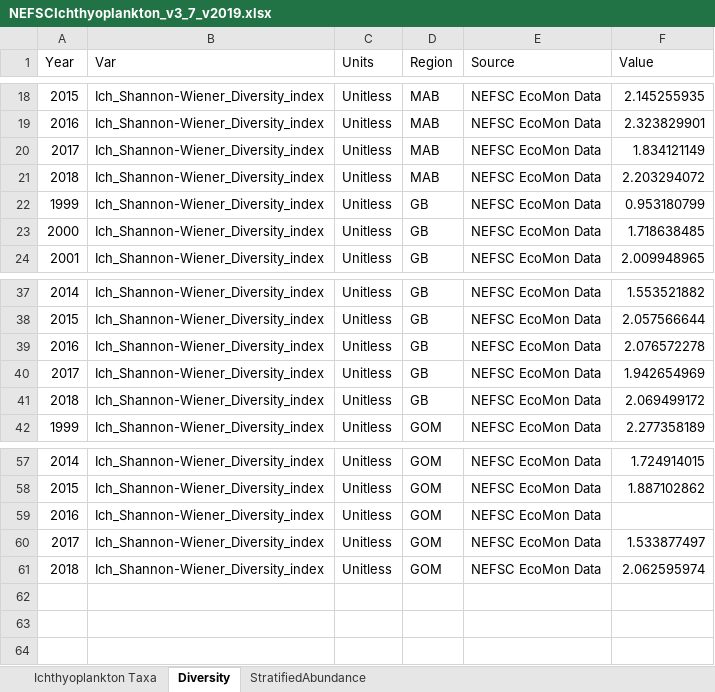
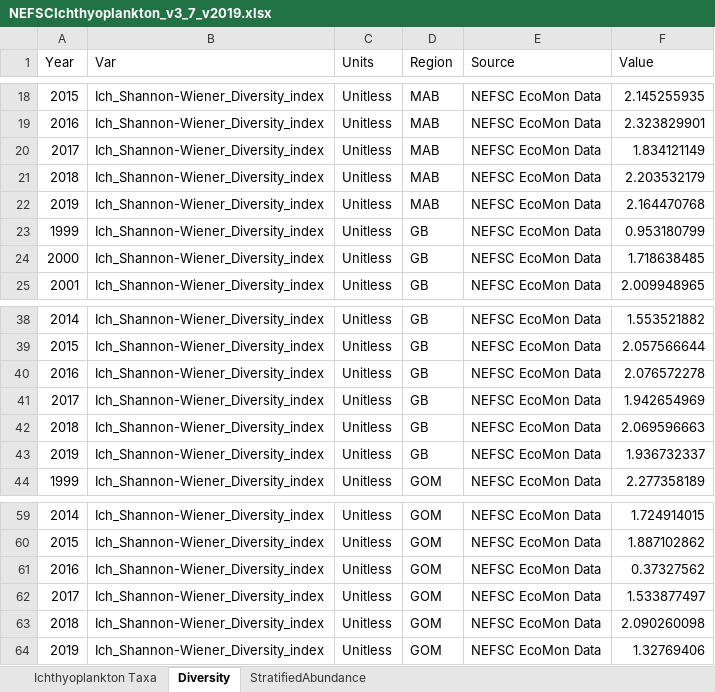
Before and after one commit to NOAA-EDAB/ecodata, an Excel workbook: data-raw/NEFSCIchthyoplankton_v3_7_v2019.xlsx, sheet Diversity, drawn as a sheet; only a part is shown, gaps mark what is left out; values as stored, in another font and other column widths than the file's, no borders; addresses are those after the commit; the diff names each change by its address in the sheet, - before the commit and + after, or states it on an @@ line.

Commit message:
update ichthyo div data

```diff
--- a/data-raw/NEFSCIchthyoplankton_v3_7_v2019.xlsx (sheet Diversity)
+++ b/data-raw/NEFSCIchthyoplankton_v3_7_v2019.xlsx (sheet Diversity)
-F21 (Value): 2.203294072
+F21 (Value): 2.203532179
+row 22: 2019 | Ich_Shannon-Wiener_Diversity_index | Unitless | MAB | NEFSC EcoMon Data | 2.164470768
-F42 (Value): 2.069499172
+F42 (Value): 2.069596663
+row 43: 2019 | Ich_Shannon-Wiener_Diversity_index | Unitless | GB | NEFSC EcoMon Data | 1.936732337
-F61 (Value): (empty)
+F61 (Value): 0.37327562
-F63 (Value): 2.062595974
+F63 (Value): 2.090260098
+row 64: 2019 | Ich_Shannon-Wiener_Diversity_index | Unitless | GOM | NEFSC EcoMon Data | 1.32769406
```
Also changed, not shown: 3 other files.
